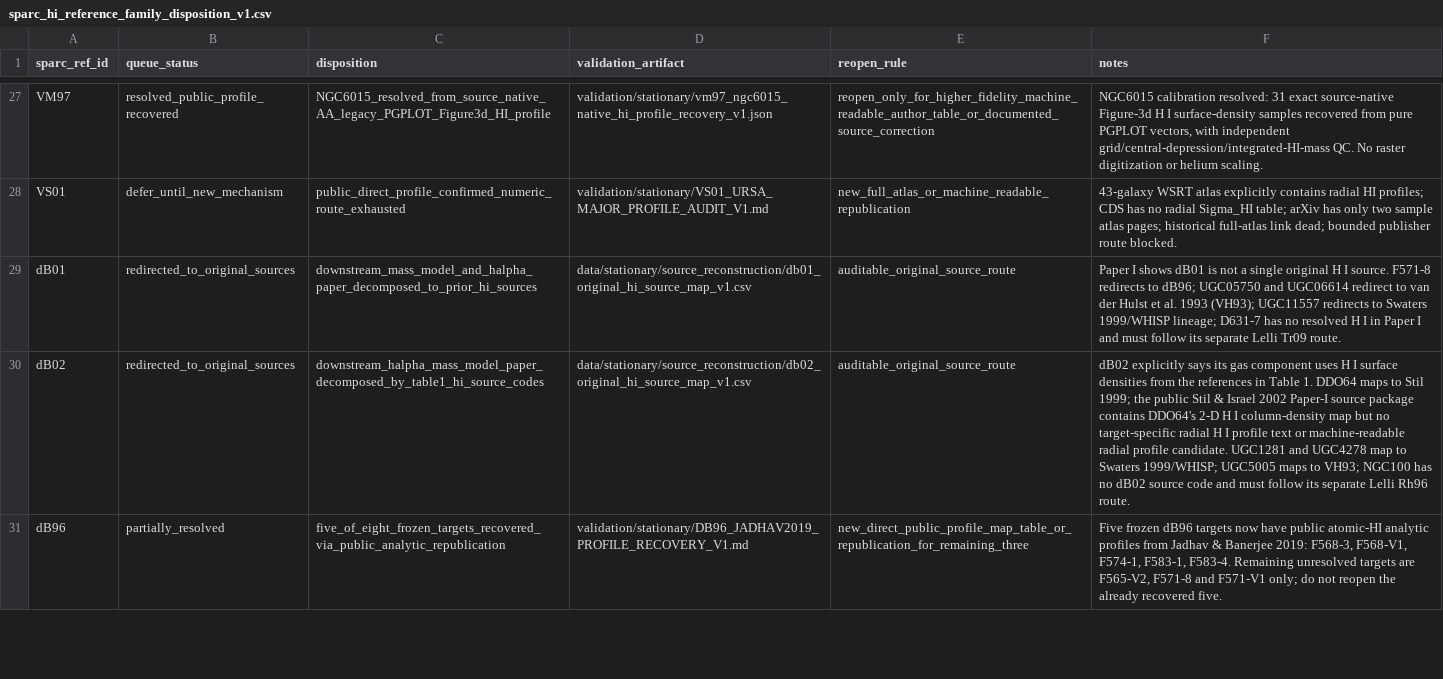
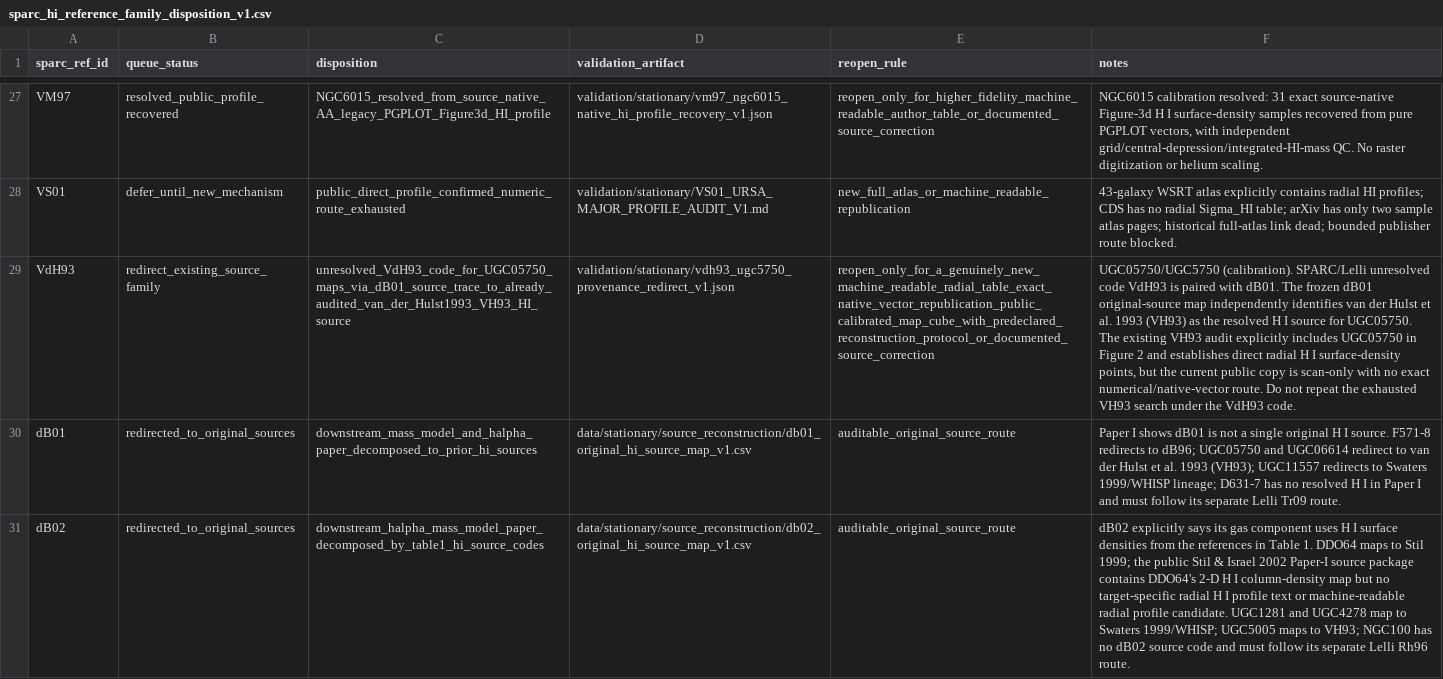
Before and after one commit to mjiresearch/persistent-geometric-states-paper1, a CSV file: data/stationary/source_reconstruction/sparc_hi_reference_family_disposition_v1.csv, drawn as a sheet; only a part is shown, gaps mark what is left out; the shorter side is filled out with more unchanged rows; the diff names each change by its address in the sheet, - before the commit and + after, or states it on an @@ line.

```diff
--- a/data/stationary/source_reconstruction/sparc_hi_reference_family_disposition_v1.csv
+++ b/data/stationary/source_reconstruction/sparc_hi_reference_family_disposition_v1.csv
+row 29: VdH93 | redirect_existing_source_family | unresolved_VdH93_code_for_UGC05750_maps_via_dB01_source_trace_to_already_audited_van_der_Hulst1993_VH93_HI_source | validation/stationary/vdh93_ugc5750_provenance_redirect_v1.json | reopen_only_for_a_genuinely_new_machine_readable_radial_table_exact_native_vector_republication_public_calibrated_map_cube_with_predeclared_reconstruction_protocol_or_documented_source_correction | UGC05750/UGC5750 (calibration). SPARC/Lelli unresolved code VdH93 is paired with dB01. The frozen dB01 original-source map independently identifies van der Hulst et al. 1993 (VH93) as the resolved H I source for UGC05750. The existing VH93 audit explicitly includes UGC05750 in Figure 2 and establishes direct radial H I surface-density points, but the current public copy is scan-only with no exact numerical/native-vector route. Do not repeat the exhausted VH93 search under the VdH93 code.
```
Also changed, not shown: data/stationary/source_reconstruction/sparc_hi_reference_family_priority_v1.csv, 4 other files.
